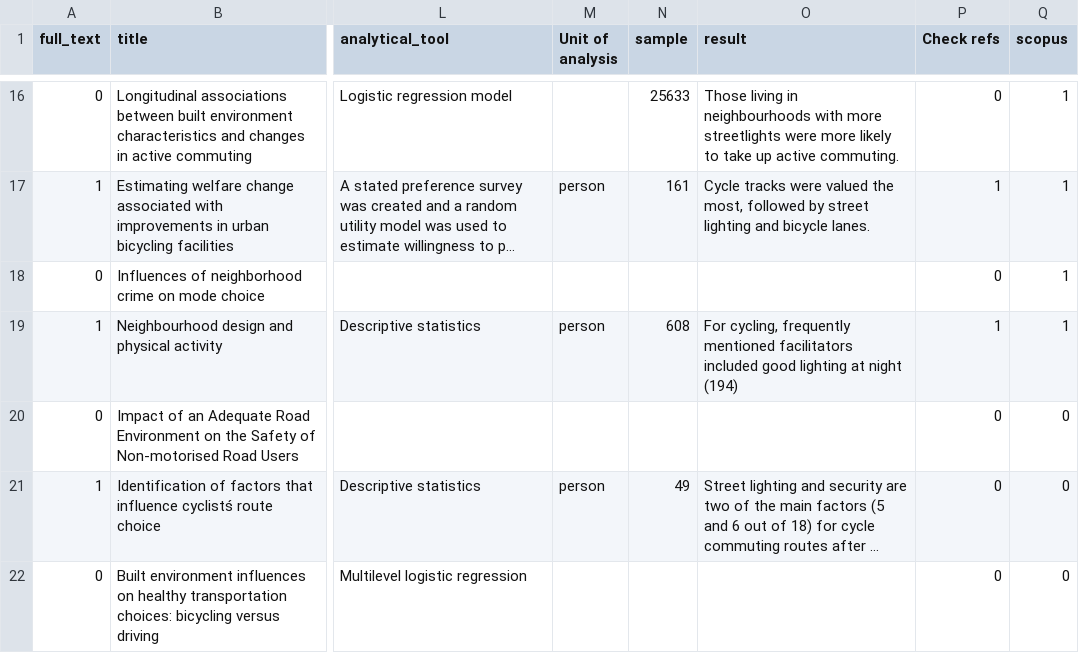
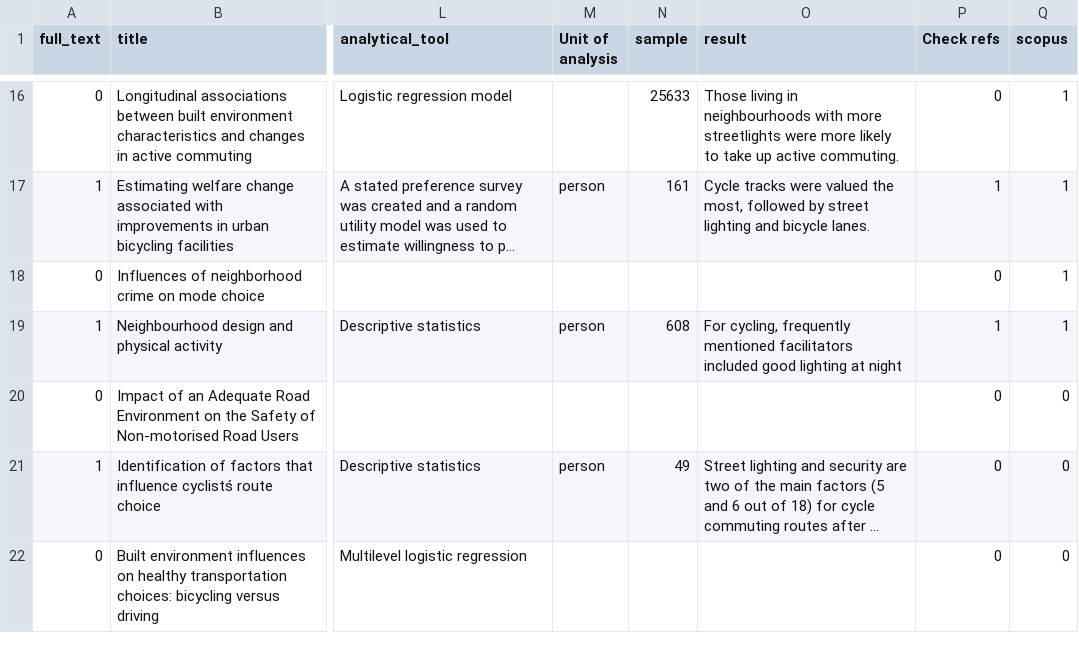
Before and after one commit to saturnlighting/literature-review, a CSV file: lrp-papers-summary.csv, drawn as a sheet; only a part is shown, gaps mark what is left out; long unchanged cells end in …; the diff names each change by its address in the sheet, - before the commit and + after, or states it on an @@ line.

```diff
--- a/lrp-papers-summary.csv
+++ b/lrp-papers-summary.csv
-O19 (result): …at night (194)
+O19 (result): …at night
```
Also changed, not shown: 3 other files.
